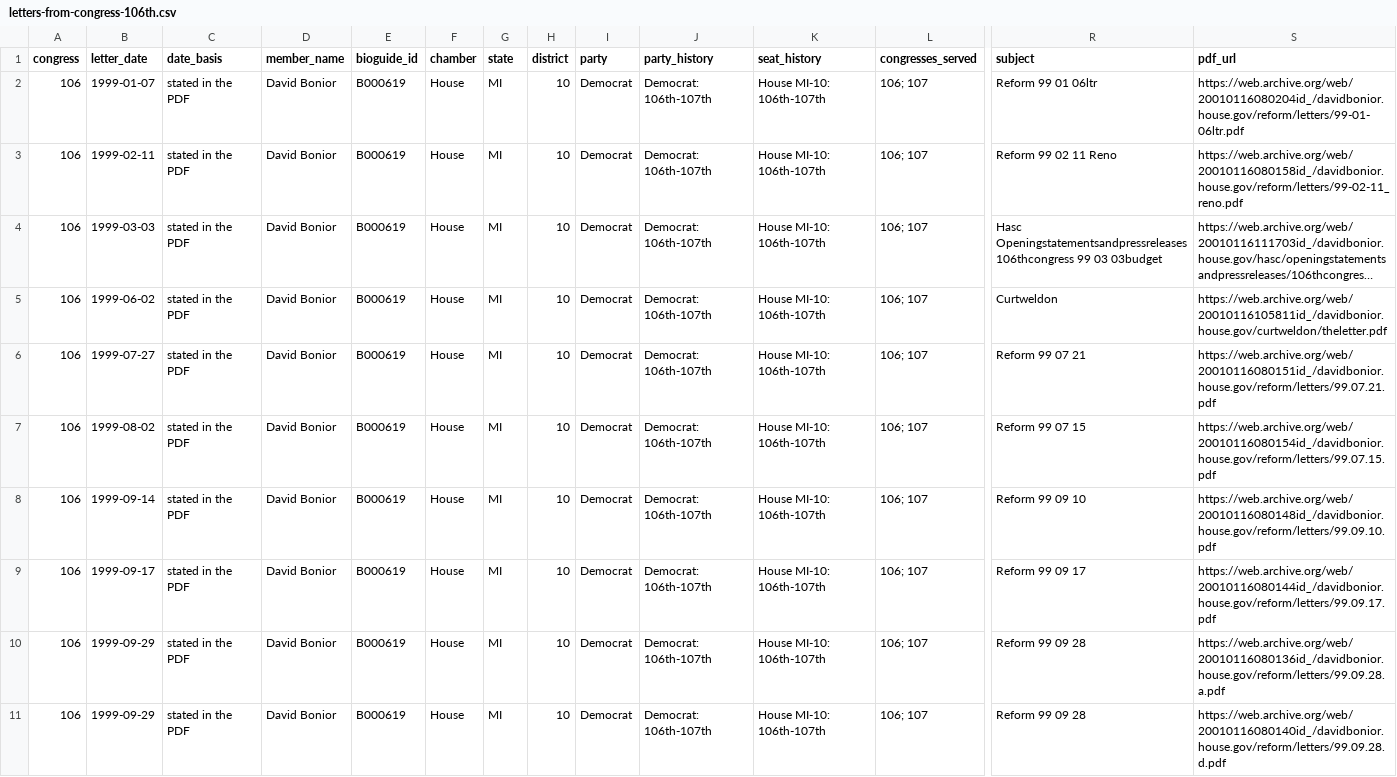
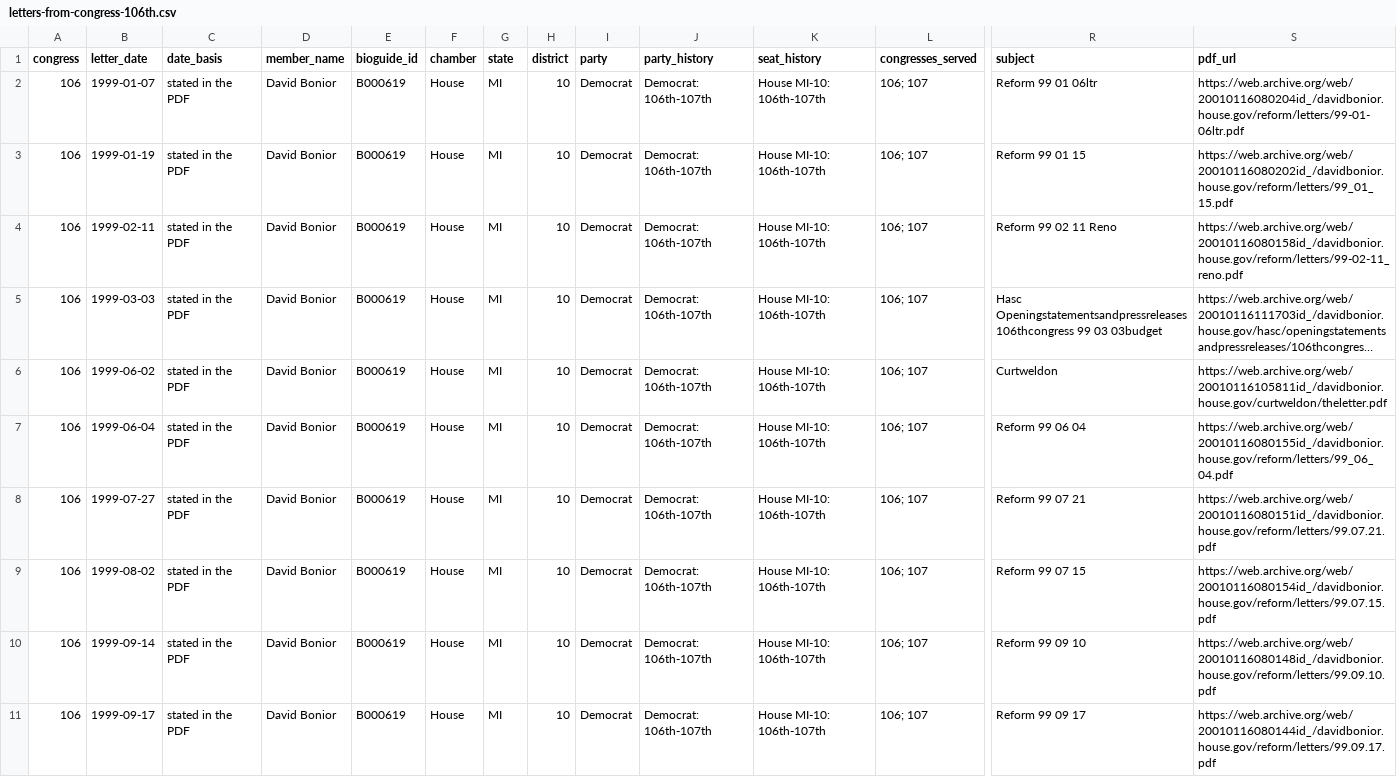
Before and after one commit to Robin-IA/Explorer-Congressional-Letters-106, a CSV file: data/letters-from-congress-106th.csv, drawn as a sheet; only a part is shown, gaps mark what is left out; the shorter side is filled out with more unchanged rows; long unchanged cells end in …; rows hold the shown columns only; the diff covers the shown part only; the diff names each change by its address in the sheet, - before the commit and + after, or states it on an @@ line.

```diff
--- a/data/letters-from-congress-106th.csv
+++ b/data/letters-from-congress-106th.csv
+row 3: 106 | 1999-01-19 | stated in the PDF | David Bonior | B000619 | House | MI | 10 | Democrat | Democrat: 106th-107th | House MI-10: 106th-107th | 106; 107 | Reform 99 01 15 | https://web.archive.org/web/20010116080202id_/davidbonior.house.gov/reform/letters/99_01_15.pdf
+row 7: 106 | 1999-06-04 | stated in the PDF | David Bonior | B000619 | House | MI | 10 | Democrat | Democrat: 106th-107th | House MI-10: 106th-107th | 106; 107 | Reform 99 06 04 | https://web.archive.org/web/20010116080155id_/davidbonior.house.gov/reform/letters/99_06_04.pdf
```
Also changed, not shown: 2 added rows elsewhere in this file, 22 other files.
